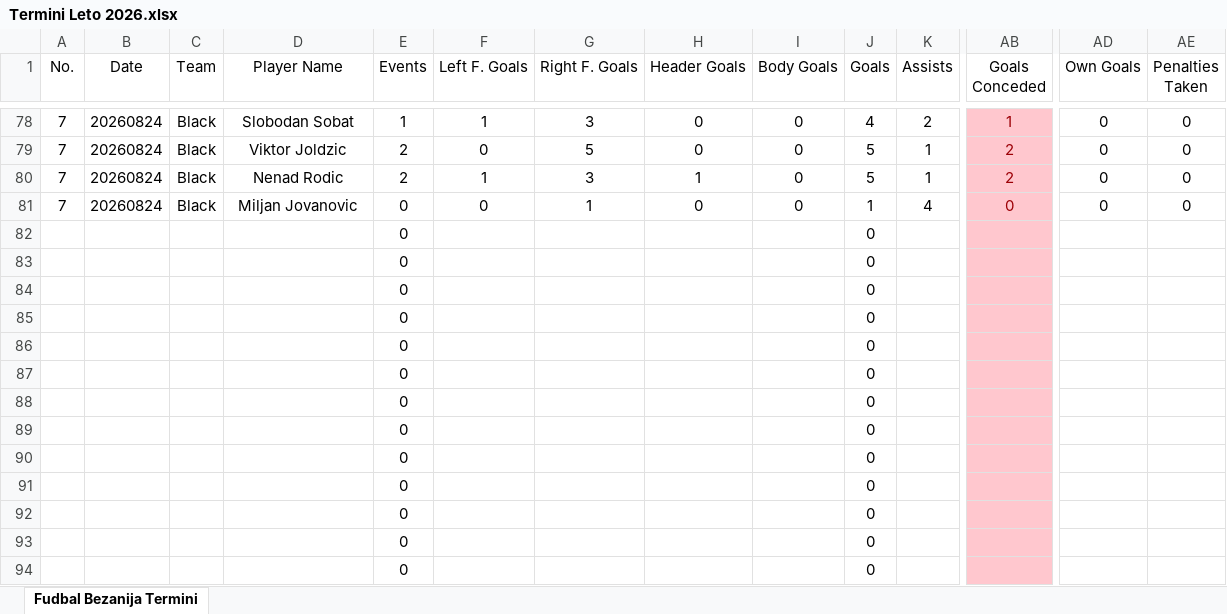
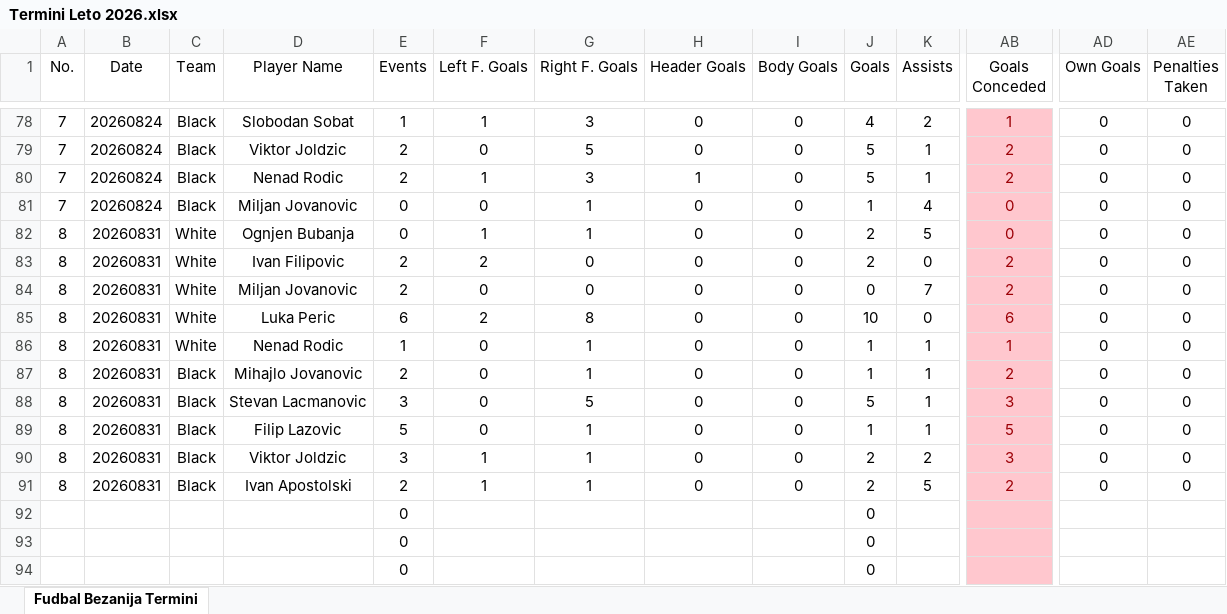
Before and after one commit to OgnjenGrk/FK-Baranda, an Excel workbook: podaci/Termini Leto 2026.xlsx, sheet Fudbal Bezanija Termini, drawn as a sheet; only a part is shown, gaps mark what is left out; values as stored, in another font and other column widths than the file's, no borders; removed rows and columns are numbered as before the commit, all else as after; rows hold the shown columns only; the diff names each change by its address in the sheet, - before the commit and + after, or states it on an @@ line.

```diff
--- a/podaci/Termini Leto 2026.xlsx (sheet Fudbal Bezanija Termini)
+++ b/podaci/Termini Leto 2026.xlsx (sheet Fudbal Bezanija Termini)
-row 82:  |  |  |  | 0 |  |  |  |  | 0
-row 83:  |  |  |  | 0 |  |  |  |  | 0
-row 84:  |  |  |  | 0 |  |  |  |  | 0
-row 85:  |  |  |  | 0 |  |  |  |  | 0
-row 86:  |  |  |  | 0 |  |  |  |  | 0
-row 87:  |  |  |  | 0 |  |  |  |  | 0
-row 88:  |  |  |  | 0 |  |  |  |  | 0
-row 89:  |  |  |  | 0 |  |  |  |  | 0
-row 90:  |  |  |  | 0 |  |  |  |  | 0
-row 91:  |  |  |  | 0 |  |  |  |  | 0
+row 82: 8 | 20260831 | White | Ognjen Bubanja | 0 | 1 | 1 | 0 | 0 | 2 | 5 | 0 | 0 | 0
+row 83: 8 | 20260831 | White | Ivan Filipovic | 2 | 2 | 0 | 0 | 0 | 2 | 0 | 2 | 0 | 0
+row 84: 8 | 20260831 | White | Miljan Jovanovic | 2 | 0 | 0 | 0 | 0 | 0 | 7 | 2 | 0 | 0
+row 85: 8 | 20260831 | White | Luka Peric | 6 | 2 | 8 | 0 | 0 | 10 | 0 | 6 | 0 | 0
+row 86: 8 | 20260831 | White | Nenad Rodic | 1 | 0 | 1 | 0 | 0 | 1 | 1 | 1 | 0 | 0
+row 87: 8 | 20260831 | Black | Mihajlo Jovanovic | 2 | 0 | 1 | 0 | 0 | 1 | 1 | 2 | 0 | 0
+row 88: 8 | 20260831 | Black | Stevan Lacmanovic | 3 | 0 | 5 | 0 | 0 | 5 | 1 | 3 | 0 | 0
+row 89: 8 | 20260831 | Black | Filip Lazovic | 5 | 0 | 1 | 0 | 0 | 1 | 1 | 5 | 0 | 0
+row 90: 8 | 20260831 | Black | Viktor Joldzic | 3 | 1 | 1 | 0 | 0 | 2 | 2 | 3 | 0 | 0
+row 91: 8 | 20260831 | Black | Ivan Apostolski | 2 | 1 | 1 | 0 | 0 | 2 | 5 | 2 | 0 | 0
```
Also changed, not shown: podaci/Golovi Leto 2026.xlsx, 2 other files.
